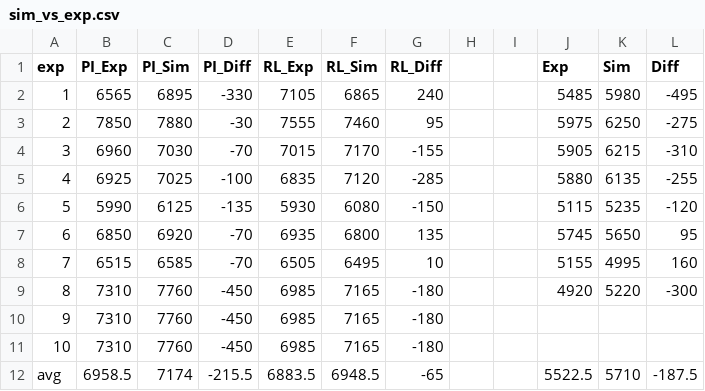
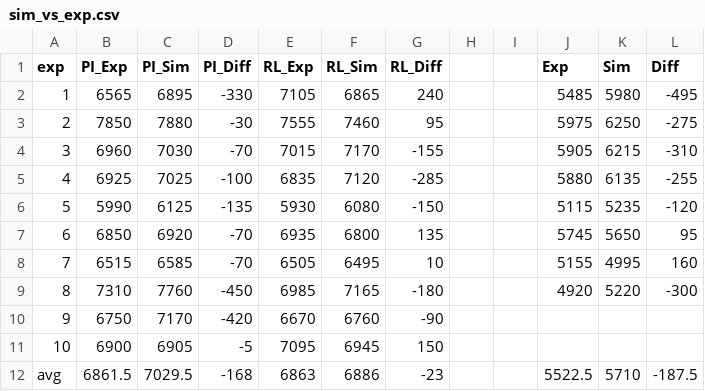
Before and after one commit to Bahador-Bakhshi/5G-Federation, a CSV file: Single-Provider-Federation/reject-overcharge-multi_resource/testbed/resutls/sim_vs_exp.csv, drawn as a sheet.

```diff
--- a/Single-Provider-Federation/reject-overcharge-multi_resource/testbed/resutls/sim_vs_exp.csv
+++ b/Single-Provider-Federation/reject-overcharge-multi_resource/testbed/resutls/sim_vs_exp.csv
@@ -9,4 +9,4 @@ exp,PI_Exp,PI_Sim,PI_Diff,RL_Exp,RL_Sim,RL_Diff,,,Exp,Sim,Diff
 8,7310,7760,-450,6985,7165,-180,,,4920,5220,-300
-9,7310,7760,-450,6985,7165,-180,,,,,
-10,7310,7760,-450,6985,7165,-180,,,,,
-avg,6958.5,7174,-215.5,6883.5,6948.5,-65,,,5522.5,5710,-187.5
+9,6750,7170,-420,6670,6760,-90,,,,,
+10,6900,6905,-5,7095,6945,150,,,,,
+avg,6861.5,7029.5,-168,6863,6886,-23,,,5522.5,5710,-187.5
```
Also changed, not shown: Single-Provider-Federation/reject-overcharge-multi_resource/testbed/resutls/results.csv, 11 other files.
